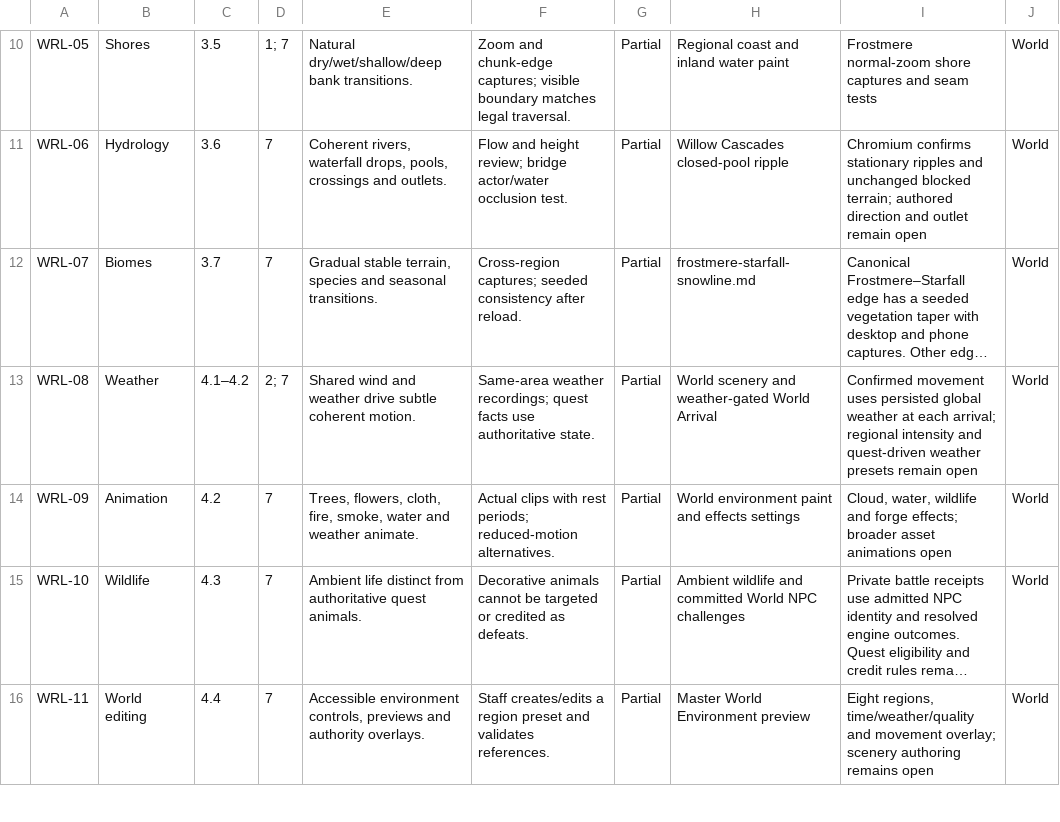
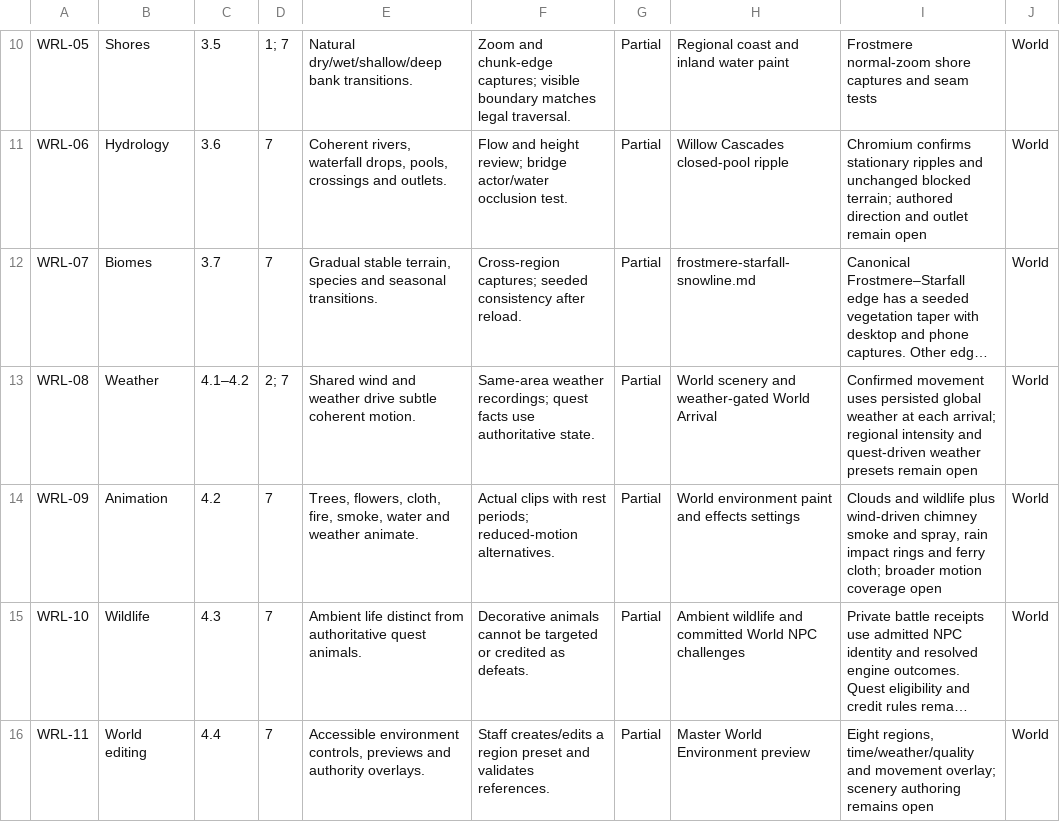
Before and after one commit to ZeiJM/Aurevane, a CSV file: docs/verification/unified-upgrade/requirements.csv, drawn as a sheet; only a part is shown, gaps mark what is left out; long unchanged cells end in …; the diff covers the shown part only; the diff names each change by its address in the sheet, - before the commit and + after, or states it on an @@ line.

Commit message:
Advance unified release review with ferry, weather and wardrobe updates
Includes the published World encounter tag picker, improved ferry rig and weather motion, the idle map cadence fix, independently configurable sleeve cuffs, and the Maren Vale fixture and PR audit.

```diff
--- a/docs/verification/unified-upgrade/requirements.csv
+++ b/docs/verification/unified-upgrade/requirements.csv
-I14: Cloud, water, wildlife and forge effects; broader asset animations open
+I14: Clouds and wildlife plus wind-driven chimney smoke and spray, rain impact rings and ferry cloth; broader motion coverage open
```
Also changed, not shown: 7 edited cells elsewhere in this file, 34 other files.
